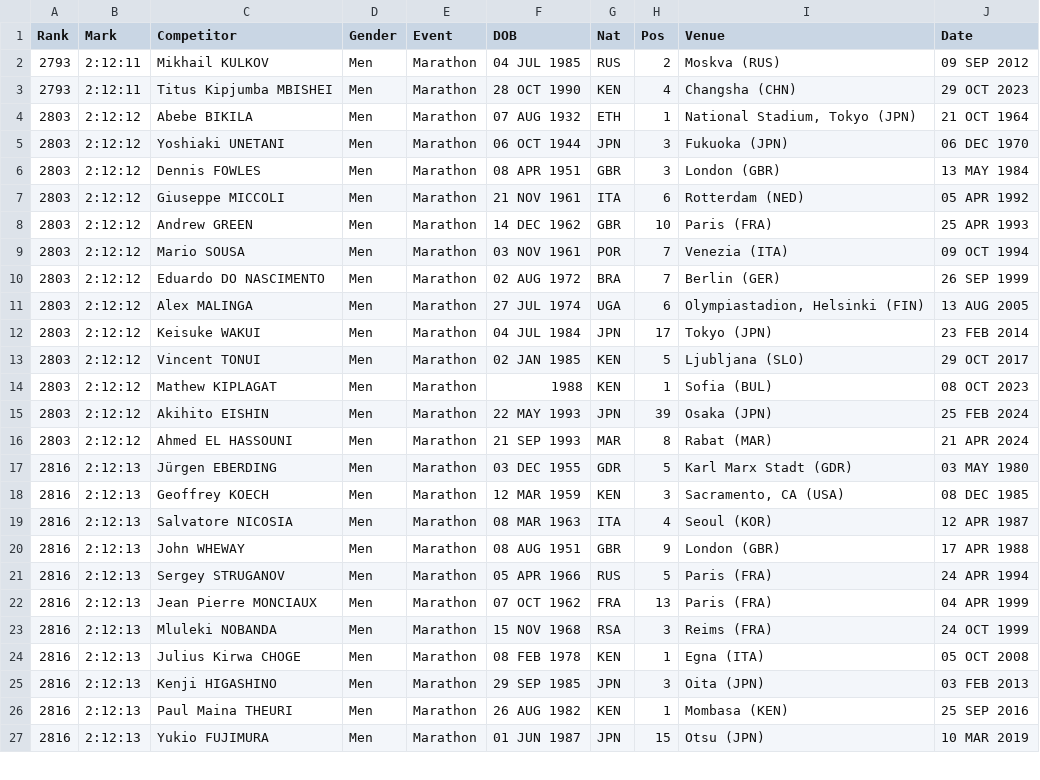
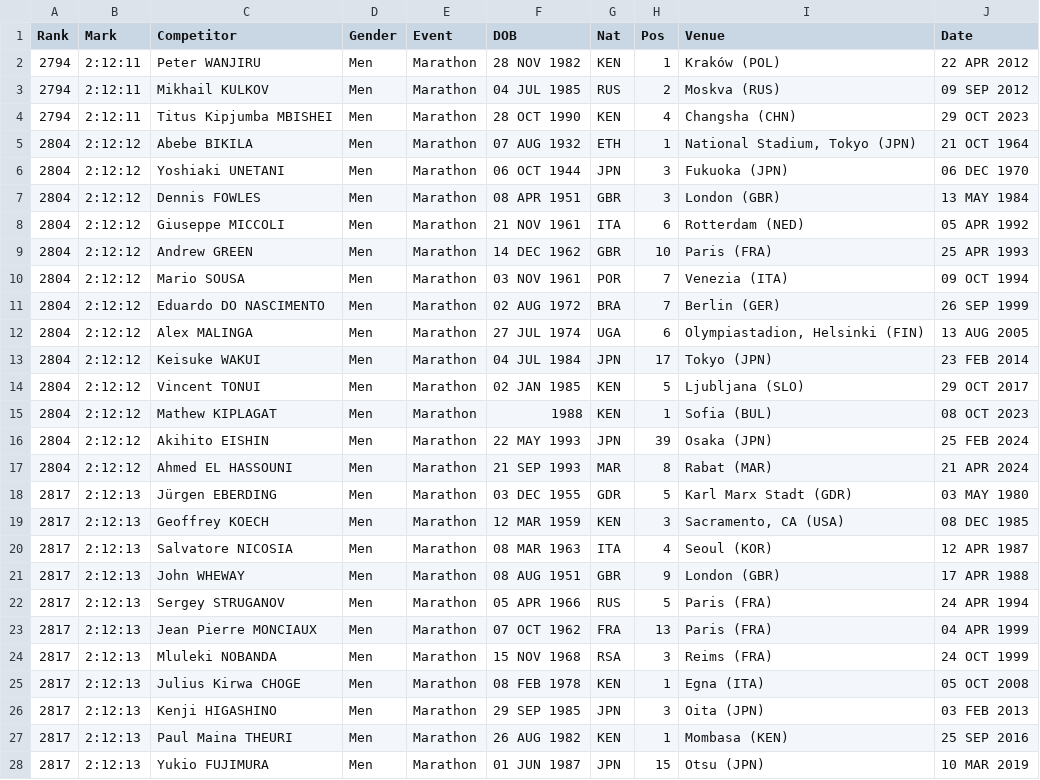
Before and after one commit to evgeniyarbatov/marathon-finish-times, a CSV file: data/marathon/men/29.csv, drawn as a sheet; only a part is shown; the diff covers the shown part only.

```diff
--- a/data/marathon/men/29.csv
+++ b/data/marathon/men/29.csv
@@ -1,27 +1,28 @@
 Rank,Mark,Competitor,Gender,Event,DOB,Nat,Pos,Venue,Date
-2793,2:12:11,Mikhail KULKOV,Men,Marathon,04 JUL 1985,RUS,2,Moskva (RUS),09 SEP 2012
-2793,2:12:11,Titus Kipjumba MBISHEI,Men,Marathon,28 OCT 1990,KEN,4,Changsha (CHN),29 OCT 2023
-2803,2:12:12,Abebe BIKILA,Men,Marathon,07 AUG 1932,ETH,1,"National Stadium, Tokyo (JPN)",21 OCT 1964
-2803,2:12:12,Yoshiaki UNETANI,Men,Marathon,06 OCT 1944,JPN,3,Fukuoka (JPN),06 DEC 1970
-2803,2:12:12,Dennis FOWLES,Men,Marathon,08 APR 1951,GBR,3,London (GBR),13 MAY 1984
-2803,2:12:12,Giuseppe MICCOLI,Men,Marathon,21 NOV 1961,ITA,6,Rotterdam (NED),05 APR 1992
-2803,2:12:12,Andrew GREEN,Men,Marathon,14 DEC 1962,GBR,10,Paris (FRA),25 APR 1993
-2803,2:12:12,Mario SOUSA,Men,Marathon,03 NOV 1961,POR,7,Venezia (ITA),09 OCT 1994
-2803,2:12:12,Eduardo DO NASCIMENTO,Men,Marathon,02 AUG 1972,BRA,7,Berlin (GER),26 SEP 1999
-2803,2:12:12,Alex MALINGA,Men,Marathon,27 JUL 1974,UGA,6,"Olympiastadion, Helsinki (FIN)",13 AUG 2005
-2803,2:12:12,Keisuke WAKUI,Men,Marathon,04 JUL 1984,JPN,17,Tokyo (JPN),23 FEB 2014
-2803,2:12:12,Vincent TONUI,Men,Marathon,02 JAN 1985,KEN,5,Ljubljana (SLO),29 OCT 2017
-2803,2:12:12,Mathew KIPLAGAT,Men,Marathon,1988,KEN,1,Sofia (BUL),08 OCT 2023
-2803,2:12:12,Akihito EISHIN,Men,Marathon,22 MAY 1993,JPN,39,Osaka (JPN),25 FEB 2024
-2803,2:12:12,Ahmed EL HASSOUNI,Men,Marathon,21 SEP 1993,MAR,8,Rabat (MAR),21 APR 2024
-2816,2:12:13,Jürgen EBERDING,Men,Marathon,03 DEC 1955,GDR,5,Karl Marx Stadt (GDR),03 MAY 1980
-2816,2:12:13,Geoffrey KOECH,Men,Marathon,12 MAR 1959,KEN,3,"Sacramento, CA (USA)",08 DEC 1985
-2816,2:12:13,Salvatore NICOSIA,Men,Marathon,08 MAR 1963,ITA,4,Seoul (KOR),12 APR 1987
-2816,2:12:13,John WHEWAY,Men,Marathon,08 AUG 1951,GBR,9,London (GBR),17 APR 1988
-2816,2:12:13,Sergey STRUGANOV,Men,Marathon,05 APR 1966,RUS,5,Paris (FRA),24 APR 1994
-2816,2:12:13,Jean Pierre MONCIAUX,Men,Marathon,07 OCT 1962,FRA,13,Paris (FRA),04 APR 1999
-2816,2:12:13,Mluleki NOBANDA,Men,Marathon,15 NOV 1968,RSA,3,Reims (FRA),24 OCT 1999
-2816,2:12:13,Julius Kirwa CHOGE,Men,Marathon,08 FEB 1978,KEN,1,Egna (ITA),05 OCT 2008
-2816,2:12:13,Kenji HIGASHINO,Men,Marathon,29 SEP 1985,JPN,3,Oita (JPN),03 FEB 2013
-2816,2:12:13,Paul Maina THEURI,Men,Marathon,26 AUG 1982,KEN,1,Mombasa (KEN),25 SEP 2016
-2816,2:12:13,Yukio FUJIMURA,Men,Marathon,01 JUN 1987,JPN,15,Otsu (JPN),10 MAR 2019
+2794,2:12:11,Peter WANJIRU,Men,Marathon,28 NOV 1982,KEN,1,Kraków (POL),22 APR 2012
+2794,2:12:11,Mikhail KULKOV,Men,Marathon,04 JUL 1985,RUS,2,Moskva (RUS),09 SEP 2012
+2794,2:12:11,Titus Kipjumba MBISHEI,Men,Marathon,28 OCT 1990,KEN,4,Changsha (CHN),29 OCT 2023
+2804,2:12:12,Abebe BIKILA,Men,Marathon,07 AUG 1932,ETH,1,"National Stadium, Tokyo (JPN)",21 OCT 1964
+2804,2:12:12,Yoshiaki UNETANI,Men,Marathon,06 OCT 1944,JPN,3,Fukuoka (JPN),06 DEC 1970
+2804,2:12:12,Dennis FOWLES,Men,Marathon,08 APR 1951,GBR,3,London (GBR),13 MAY 1984
+2804,2:12:12,Giuseppe MICCOLI,Men,Marathon,21 NOV 1961,ITA,6,Rotterdam (NED),05 APR 1992
+2804,2:12:12,Andrew GREEN,Men,Marathon,14 DEC 1962,GBR,10,Paris (FRA),25 APR 1993
+2804,2:12:12,Mario SOUSA,Men,Marathon,03 NOV 1961,POR,7,Venezia (ITA),09 OCT 1994
+2804,2:12:12,Eduardo DO NASCIMENTO,Men,Marathon,02 AUG 1972,BRA,7,Berlin (GER),26 SEP 1999
+2804,2:12:12,Alex MALINGA,Men,Marathon,27 JUL 1974,UGA,6,"Olympiastadion, Helsinki (FIN)",13 AUG 2005
+2804,2:12:12,Keisuke WAKUI,Men,Marathon,04 JUL 1984,JPN,17,Tokyo (JPN),23 FEB 2014
+2804,2:12:12,Vincent TONUI,Men,Marathon,02 JAN 1985,KEN,5,Ljubljana (SLO),29 OCT 2017
+2804,2:12:12,Mathew KIPLAGAT,Men,Marathon,1988,KEN,1,Sofia (BUL),08 OCT 2023
+2804,2:12:12,Akihito EISHIN,Men,Marathon,22 MAY 1993,JPN,39,Osaka (JPN),25 FEB 2024
+2804,2:12:12,Ahmed EL HASSOUNI,Men,Marathon,21 SEP 1993,MAR,8,Rabat (MAR),21 APR 2024
+2817,2:12:13,Jürgen EBERDING,Men,Marathon,03 DEC 1955,GDR,5,Karl Marx Stadt (GDR),03 MAY 1980
+2817,2:12:13,Geoffrey KOECH,Men,Marathon,12 MAR 1959,KEN,3,"Sacramento, CA (USA)",08 DEC 1985
+2817,2:12:13,Salvatore NICOSIA,Men,Marathon,08 MAR 1963,ITA,4,Seoul (KOR),12 APR 1987
+2817,2:12:13,John WHEWAY,Men,Marathon,08 AUG 1951,GBR,9,London (GBR),17 APR 1988
+2817,2:12:13,Sergey STRUGANOV,Men,Marathon,05 APR 1966,RUS,5,Paris (FRA),24 APR 1994
+2817,2:12:13,Jean Pierre MONCIAUX,Men,Marathon,07 OCT 1962,FRA,13,Paris (FRA),04 APR 1999
+2817,2:12:13,Mluleki NOBANDA,Men,Marathon,15 NOV 1968,RSA,3,Reims (FRA),24 OCT 1999
+2817,2:12:13,Julius Kirwa CHOGE,Men,Marathon,08 FEB 1978,KEN,1,Egna (ITA),05 OCT 2008
+2817,2:12:13,Kenji HIGASHINO,Men,Marathon,29 SEP 1985,JPN,3,Oita (JPN),03 FEB 2013
+2817,2:12:13,Paul Maina THEURI,Men,Marathon,26 AUG 1982,KEN,1,Mombasa (KEN),25 SEP 2016
+2817,2:12:13,Yukio FUJIMURA,Men,Marathon,01 JUN 1987,JPN,15,Otsu (JPN),10 MAR 2019
```
Also changed, not shown: 1 removed row and 73 edited cells elsewhere in this file, data/marathon/marathon.csv, data/marathon/men/30.csv, 47 other files.
